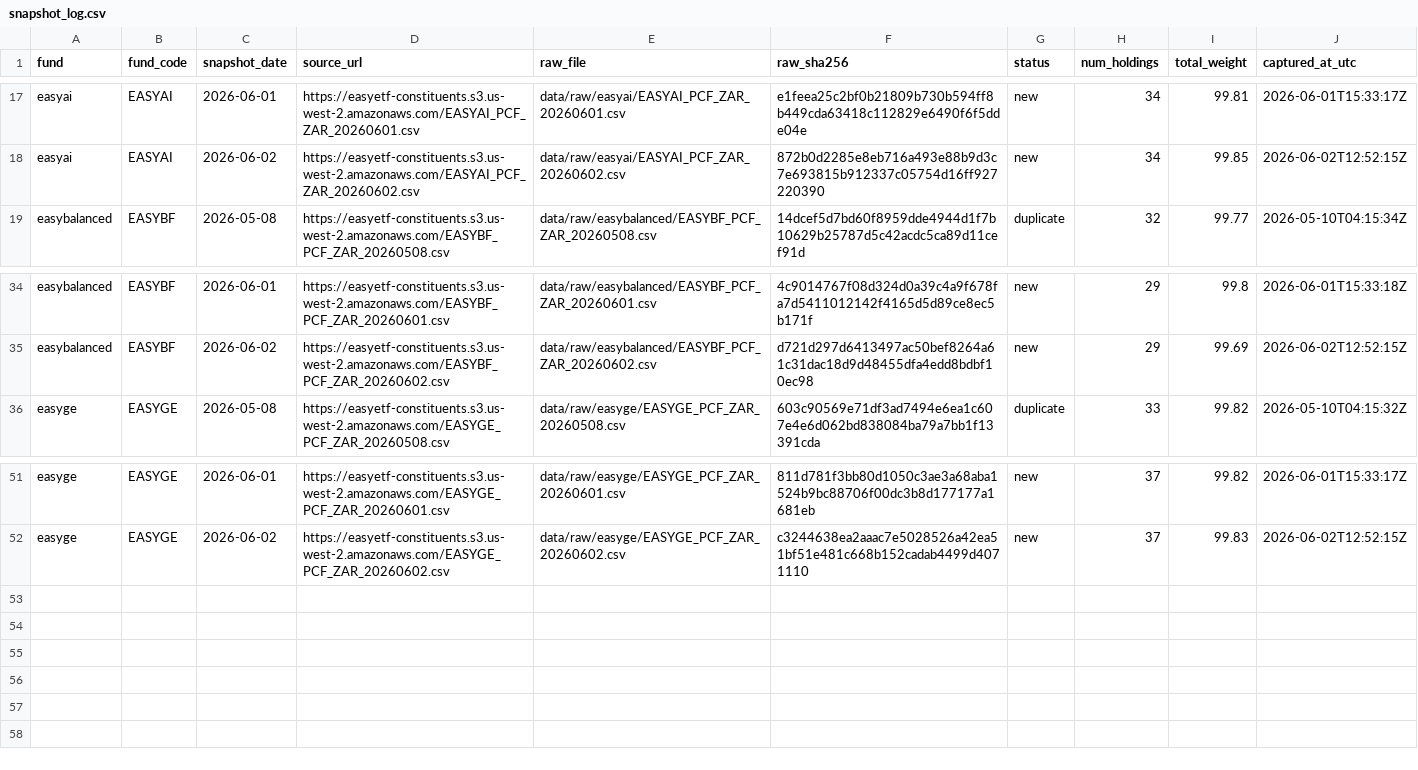
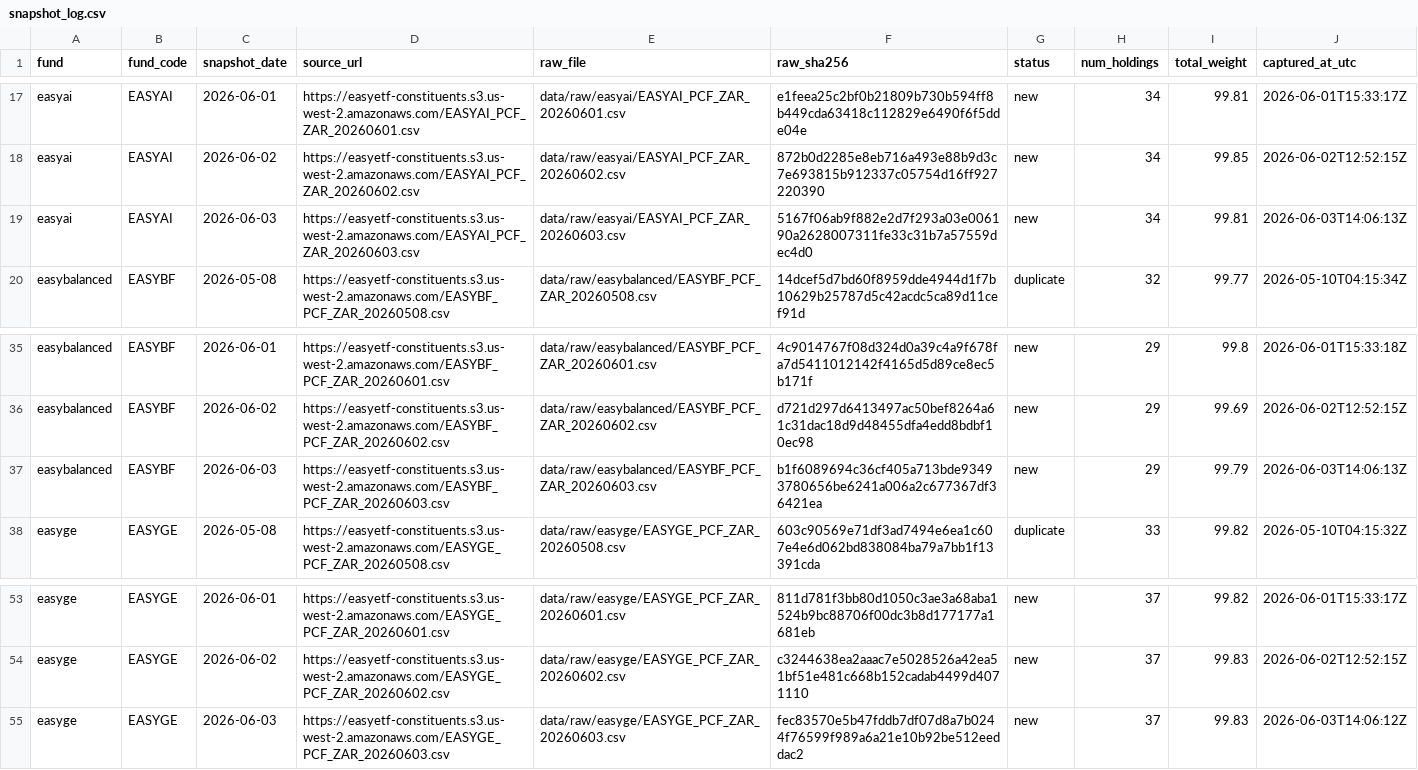
Before and after one commit to JonnIEnglish/easy-tracker, a CSV file: data/snapshot_log.csv, drawn as a sheet; only a part is shown, gaps mark what is left out; the diff names each change by its address in the sheet, - before the commit and + after, or states it on an @@ line.

```diff
--- a/data/snapshot_log.csv
+++ b/data/snapshot_log.csv
+row 19: easyai | EASYAI | 2026-06-03 | https://easyetf-constituents.s3.us-west-2.amazonaws.com/EASYAI_PCF_ZAR_20260603.csv | data/raw/easyai/EASYAI_PCF_ZAR_20260603.csv | 5167f06ab9f882e2d7f293a03e006190a2628007311fe33c31b7a57559dec4d0 | new | 34 | 99.81 | 2026-06-03T14:06:13Z
+row 37: easybalanced | EASYBF | 2026-06-03 | https://easyetf-constituents.s3.us-west-2.amazonaws.com/EASYBF_PCF_ZAR_20260603.csv | data/raw/easybalanced/EASYBF_PCF_ZAR_20260603.csv | b1f6089694c36cf405a713bde93493780656be6241a006a2c677367df36421ea | new | 29 | 99.79 | 2026-06-03T14:06:13Z
+row 55: easyge | EASYGE | 2026-06-03 | https://easyetf-constituents.s3.us-west-2.amazonaws.com/EASYGE_PCF_ZAR_20260603.csv | data/raw/easyge/EASYGE_PCF_ZAR_20260603.csv | fec83570e5b47fddb7df07d8a7b0244f76599f989a6a21e10b92be512eeddac2 | new | 37 | 99.83 | 2026-06-03T14:06:12Z
```
Also changed, not shown: data/market_price_history.csv, data/nav_history.csv, 6 other files.
